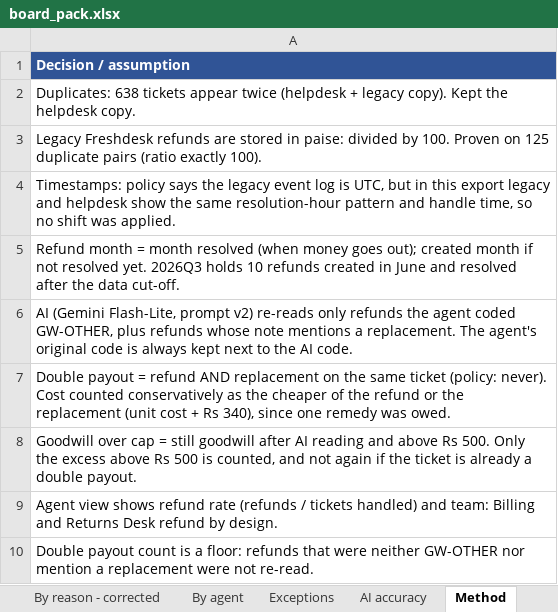
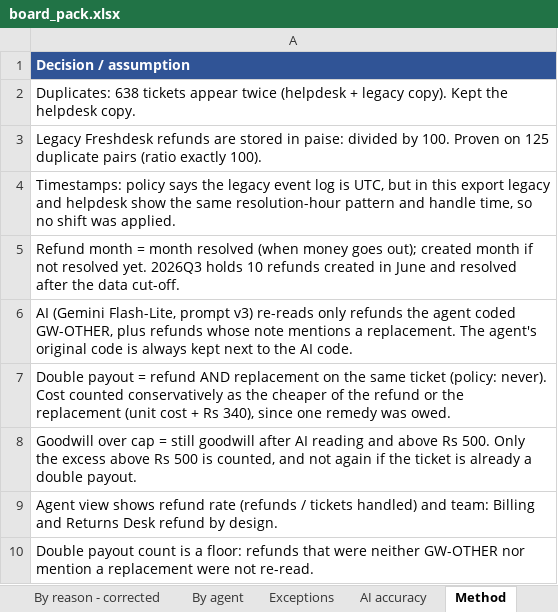
Before and after one commit to abhishekbidare03/Verio_Audio, an Excel workbook: output/board_pack.xlsx, sheet Method, drawn as a sheet; values as stored, in another font and other column widths than the file's, no borders; the diff names each change by its address in the sheet, - before the commit and + after, or states it on an @@ line.

Commit message:
Final submission: v3 prompt, board pack, memo, form

```diff
--- a/output/board_pack.xlsx (sheet Method)
+++ b/output/board_pack.xlsx (sheet Method)
-A6: …Flash-Lite, prompt v2) re-reads only…
+A6: …Flash-Lite, prompt v3) re-reads only…
```
Also changed, not shown: sheet Exceptions, sheet By agent, sheet By reason - corrected, sheet Quarterly, sheet Summary, sheet AI accuracy, eval/gold_set_labelling.xlsx, 19 other files.
